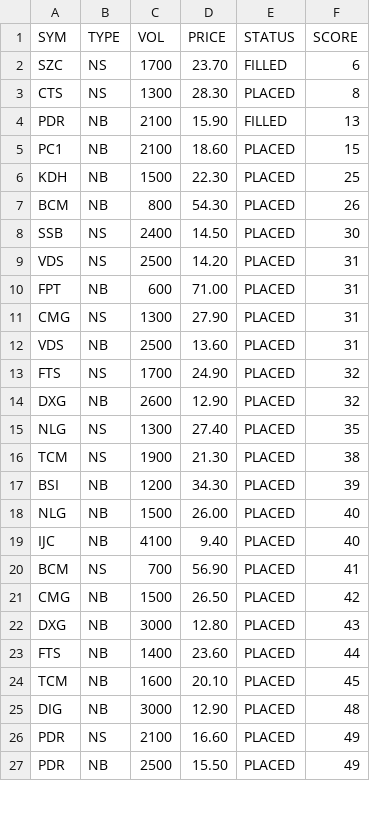
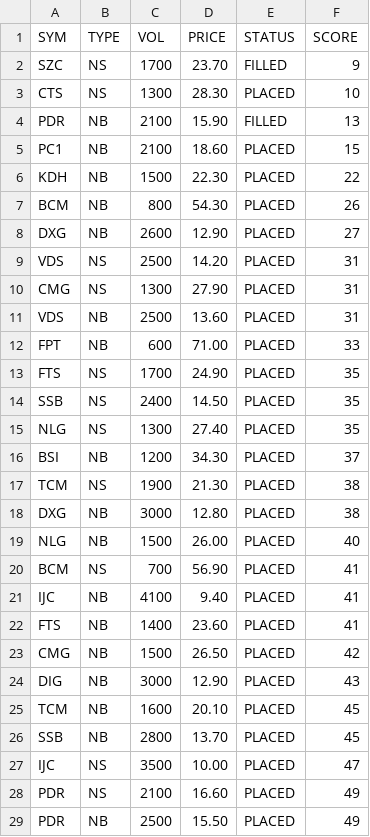
Before and after one commit to cali-invest/portfolio-live, a CSV file: data/CMD2.csv, drawn as a sheet; only a part is shown; the diff covers the shown part only.

```diff
--- a/data/CMD2.csv
+++ b/data/CMD2.csv
@@ -1,26 +1,28 @@
 SYM,TYPE,VOL,PRICE,STATUS,SCORE
-SZC,NS,1700,23.70,FILLED,6
-CTS,NS,1300,28.30,PLACED,8
+SZC,NS,1700,23.70,FILLED,9
+CTS,NS,1300,28.30,PLACED,10
 PDR,NB,2100,15.90,FILLED,13
 PC1,NB,2100,18.60,PLACED,15
-KDH,NB,1500,22.30,PLACED,25
+KDH,NB,1500,22.30,PLACED,22
 BCM,NB,800,54.30,PLACED,26
-SSB,NS,2400,14.50,PLACED,30
+DXG,NB,2600,12.90,PLACED,27
 VDS,NS,2500,14.20,PLACED,31
-FPT,NB,600,71.00,PLACED,31
 CMG,NS,1300,27.90,PLACED,31
 VDS,NB,2500,13.60,PLACED,31
-FTS,NS,1700,24.90,PLACED,32
-DXG,NB,2600,12.90,PLACED,32
+FPT,NB,600,71.00,PLACED,33
+FTS,NS,1700,24.90,PLACED,35
+SSB,NS,2400,14.50,PLACED,35
 NLG,NS,1300,27.40,PLACED,35
+BSI,NB,1200,34.30,PLACED,37
 TCM,NS,1900,21.30,PLACED,38
-BSI,NB,1200,34.30,PLACED,39
+DXG,NB,3000,12.80,PLACED,38
 NLG,NB,1500,26.00,PLACED,40
-IJC,NB,4100,9.40,PLACED,40
 BCM,NS,700,56.90,PLACED,41
+IJC,NB,4100,9.40,PLACED,41
+FTS,NB,1400,23.60,PLACED,41
 CMG,NB,1500,26.50,PLACED,42
-DXG,NB,3000,12.80,PLACED,43
-FTS,NB,1400,23.60,PLACED,44
+DIG,NB,3000,12.90,PLACED,43
 TCM,NB,1600,20.10,PLACED,45
-DIG,NB,3000,12.90,PLACED,48
+SSB,NB,2800,13.70,PLACED,45
+IJC,NS,3500,10.00,PLACED,47
 PDR,NS,2100,16.60,PLACED,49
```
Also changed, not shown: 4 added rows, 6 removed rows and 5 edited cells elsewhere in this file, data/CMD.csv, data/PORTFOLIO.csv, 2 other files.
